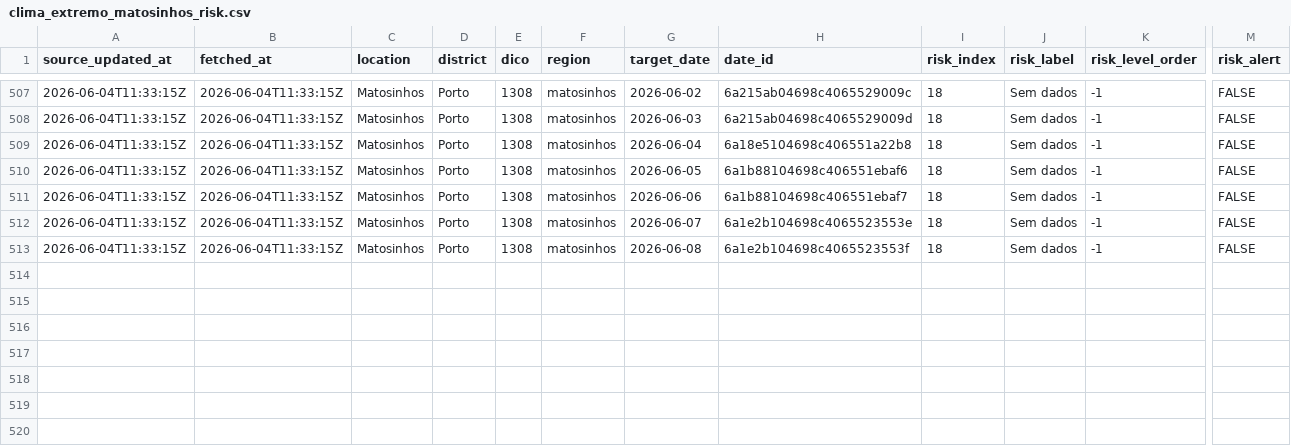
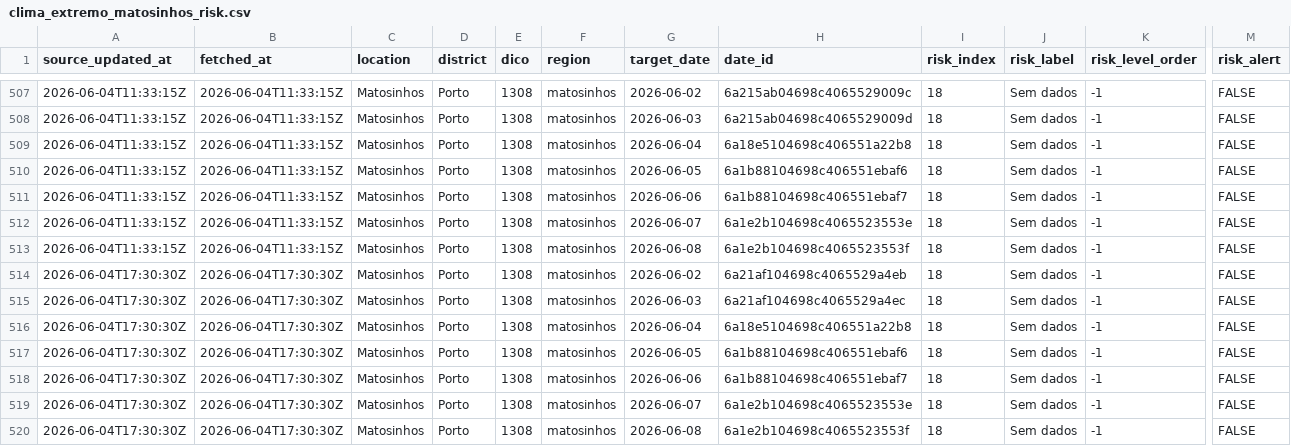
Before and after one commit to DBLQA90/qualar_matosinhos, a CSV file: data/clima_extremo_matosinhos_risk.csv, drawn as a sheet; only a part is shown, gaps mark what is left out; rows hold the shown columns only; the diff names each change by its address in the sheet, - before the commit and + after, or states it on an @@ line.

```diff
--- a/data/clima_extremo_matosinhos_risk.csv
+++ b/data/clima_extremo_matosinhos_risk.csv
+row 514: 2026-06-04T17:30:30Z | 2026-06-04T17:30:30Z | Matosinhos | Porto | 1308 | matosinhos | 2026-06-02 | 6a21af104698c4065529a4eb | 18 | Sem dados | -1 | FALSE
+row 515: 2026-06-04T17:30:30Z | 2026-06-04T17:30:30Z | Matosinhos | Porto | 1308 | matosinhos | 2026-06-03 | 6a21af104698c4065529a4ec | 18 | Sem dados | -1 | FALSE
+row 516: 2026-06-04T17:30:30Z | 2026-06-04T17:30:30Z | Matosinhos | Porto | 1308 | matosinhos | 2026-06-04 | 6a18e5104698c406551a22b8 | 18 | Sem dados | -1 | FALSE
+row 517: 2026-06-04T17:30:30Z | 2026-06-04T17:30:30Z | Matosinhos | Porto | 1308 | matosinhos | 2026-06-05 | 6a1b88104698c406551ebaf6 | 18 | Sem dados | -1 | FALSE
+row 518: 2026-06-04T17:30:30Z | 2026-06-04T17:30:30Z | Matosinhos | Porto | 1308 | matosinhos | 2026-06-06 | 6a1b88104698c406551ebaf7 | 18 | Sem dados | -1 | FALSE
+row 519: 2026-06-04T17:30:30Z | 2026-06-04T17:30:30Z | Matosinhos | Porto | 1308 | matosinhos | 2026-06-07 | 6a1e2b104698c4065523553e | 18 | Sem dados | -1 | FALSE
+row 520: 2026-06-04T17:30:30Z | 2026-06-04T17:30:30Z | Matosinhos | Porto | 1308 | matosinhos | 2026-06-08 | 6a1e2b104698c4065523553f | 18 | Sem dados | -1 | FALSE
```
Also changed, not shown: data/ipma_matosinhos_alerts.csv, data/ipma_matosinhos_station_observations.csv, 19 other files.
